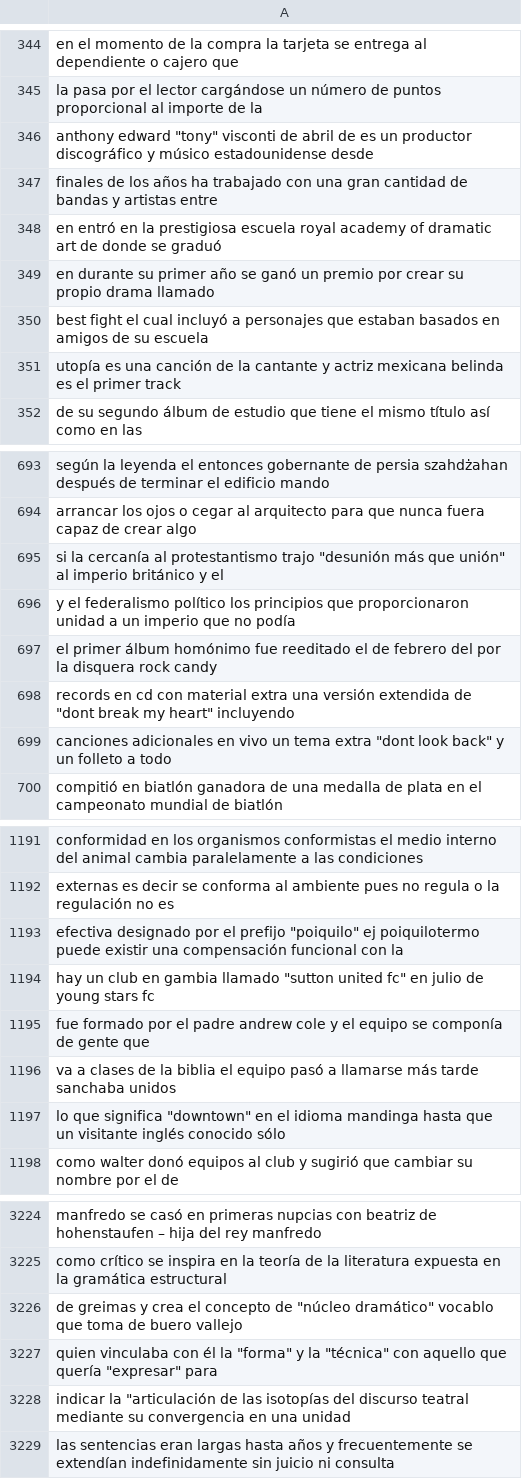
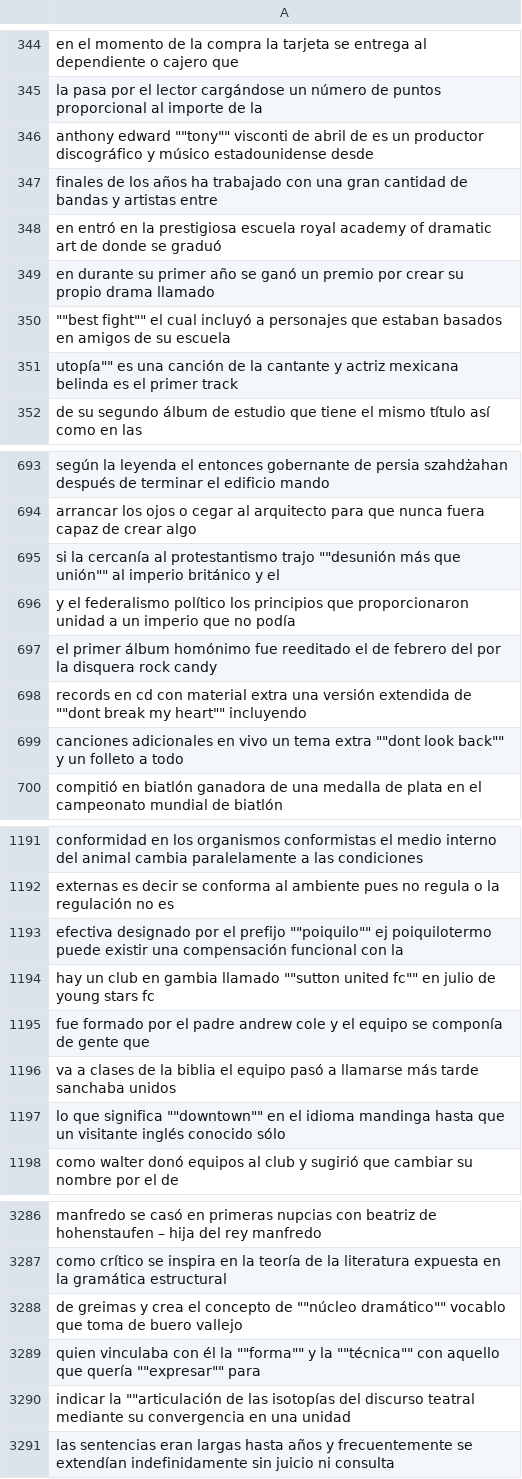
Before and after one commit to hl9082/Machinelearningproject, a CSV file: data/Spanish.csv, drawn as a sheet; only a part is shown, gaps mark what is left out; the diff covers the shown part only.

```diff
--- a/data/Spanish.csv
+++ b/data/Spanish.csv
@@ -345,3 +345,3 @@ en el momento de la compra la tarjeta se entrega al dependiente o cajero que
 la pasa por el lector cargándose un número de puntos proporcional al importe de la
-anthony edward "tony" visconti de abril de es un productor discográfico y músico estadounidense desde
+"anthony edward """"tony"""" visconti de abril de es un productor discográfico y músico estadounidense desde"
 finales de los años ha trabajado con una gran cantidad de bandas y artistas entre
@@ -349,4 +349,4 @@ en entró en la prestigiosa escuela royal academy of dramatic art de donde se gr
 en durante su primer año se ganó un premio por crear su propio drama llamado
-"best fight" el cual incluyó a personajes que estaban basados en amigos de su escuela
-"utopía" es una canción de la cantante y actriz mexicana belinda es el primer track
+"""""best fight"""" el cual incluyó a personajes que estaban basados en amigos de su escuela"
+"utopía"""" es una canción de la cantante y actriz mexicana belinda es el primer track"
 de su segundo álbum de estudio que tiene el mismo título así como en las
@@ -694,7 +694,7 @@ según la leyenda el entonces gobernante de persia szahdżahan después de termi
 arrancar los ojos o cegar al arquitecto para que nunca fuera capaz de crear algo
-si la cercanía al protestantismo trajo "desunión más que unión" al imperio británico y el
+"si la cercanía al protestantismo trajo """"desunión más que unión"""" al imperio británico y el"
 y el federalismo político los principios que proporcionaron unidad a un imperio que no podía
 el primer álbum homónimo fue reeditado el de febrero del por la disquera rock candy
-records en cd con material extra una versión extendida de "dont break my heart" incluyendo
-canciones adicionales en vivo un tema extra "dont look back" y un folleto a todo
+"records en cd con material extra una versión extendida de """"dont break my heart"""" incluyendo"
+"canciones adicionales en vivo un tema extra """"dont look back"""" y un folleto a todo"
 compitió en biatlón ganadora de una medalla de plata en el campeonato mundial de biatlón
@@ -1192,7 +1192,7 @@ conformidad en los organismos conformistas el medio interno del animal cambia pa
 externas es decir se conforma al ambiente pues no regula o la regulación no es
-efectiva designado por el prefijo "poiquilo" ej poiquilotermo puede existir una compensación funcional con la
-hay un club en gambia llamado "sutton united fc" en julio de young stars fc
+"efectiva designado por el prefijo """"poiquilo"""" ej poiquilotermo puede existir una compensación funcional con la"
+"hay un club en gambia llamado """"sutton united fc"""" en julio de young stars fc"
 fue formado por el padre andrew cole y el equipo se componía de gente que
 va a clases de la biblia el equipo pasó a llamarse más tarde sanchaba unidos
-lo que significa "downtown" en el idioma mandinga hasta que un visitante inglés conocido sólo
+"lo que significa """"downtown"""" en el idioma mandinga hasta que un visitante inglés conocido sólo"
 como walter donó equipos al club y sugirió que cambiar su nombre por el de
@@ -3287,5 +3287,5 @@ manfredo se casó en primeras nupcias con beatriz de hohenstaufen – hija del r
 como crítico se inspira en la teoría de la literatura expuesta en la gramática estructural
-de greimas y crea el concepto de "núcleo dramático" vocablo que toma de buero vallejo
-quien vinculaba con él la "forma" y la "técnica" con aquello que quería "expresar" para
-indicar la "articulación de las isotopías del discurso teatral mediante su convergencia en una unidad
+"de greimas y crea el concepto de """"núcleo dramático"""" vocablo que toma de buero vallejo"
+"quien vinculaba con él la """"forma"""" y la """"técnica"""" con aquello que quería """"expresar"""" para"
+"indicar la """"articulación de las isotopías del discurso teatral mediante su convergencia en una unidad"
 las sentencias eran largas hasta años y frecuentemente se extendían indefinidamente sin juicio ni consulta
```
Also changed, not shown: 62 added rows and 111 edited cells elsewhere in this file, data/English.csv, data/French.csv, 4 other files.
